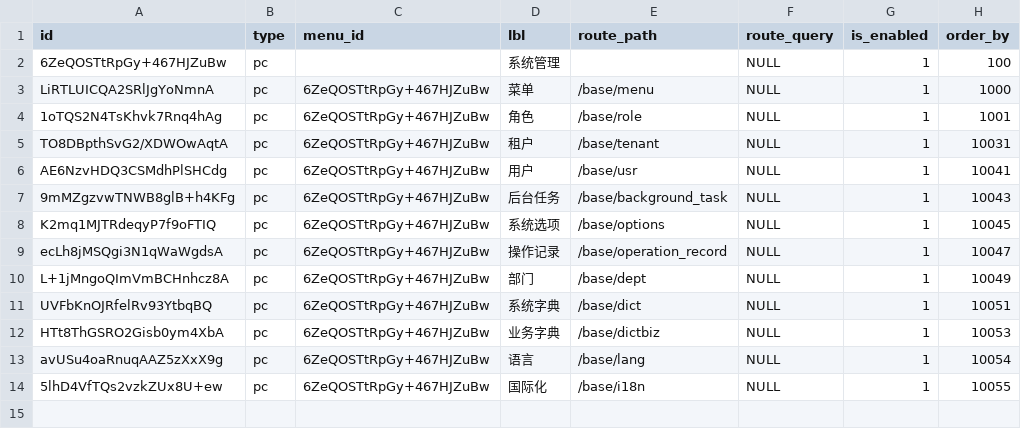
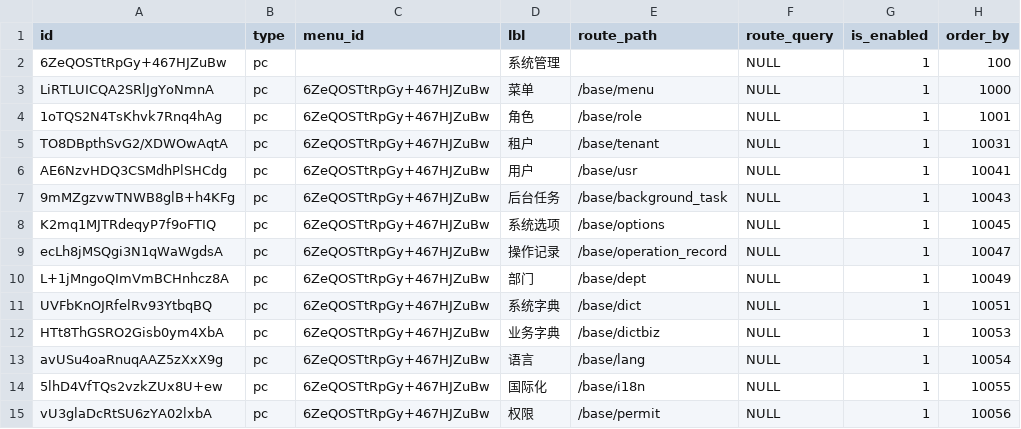
Before and after one commit to shakesoft/nest, a CSV file: codegen/src/tables/base_menu.sql.csv, drawn as a sheet.

```diff
--- a/codegen/src/tables/base_menu.sql.csv
+++ b/codegen/src/tables/base_menu.sql.csv
@@ -14 +14,2 @@ avUSu4oaRnuqAAZ5zXxX9g,pc,6ZeQOSTtRpGy+467HJZuBw,语言,/base/lang,NULL,1,10054
 5lhD4VfTQs2vzkZUx8U+ew,pc,6ZeQOSTtRpGy+467HJZuBw,国际化,/base/i18n,NULL,1,10055
+vU3glaDcRtSU6zYA02lxbA,pc,6ZeQOSTtRpGy+467HJZuBw,权限,/base/permit,NULL,1,10056
```
Also changed, not shown: codegen/src/tables/base_role_menu.sql.csv, codegen/src/tables/base_tenant_menu.sql.csv, 37 other files.
